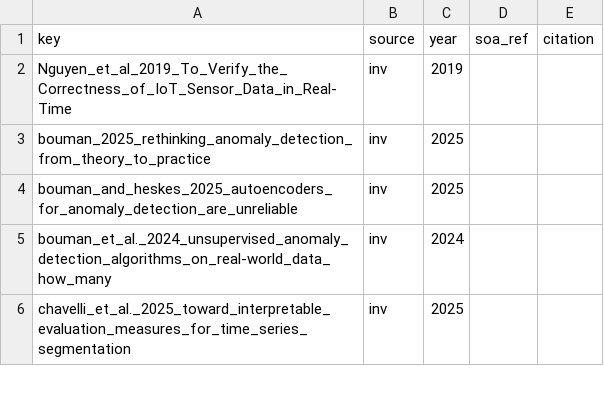
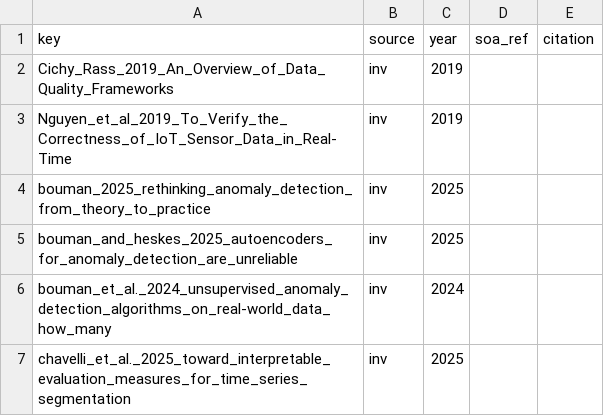
Before and after one commit to D3mianGianoz/dqr-literature, a CSV file: data/reading_log.csv, drawn as a sheet; only a part is shown; the diff names each change by its address in the sheet, - before the commit and + after, or states it on an @@ line.

```diff
--- a/data/reading_log.csv
+++ b/data/reading_log.csv
+row 2: Cichy_Rass_2019_An_Overview_of_Data_Quality_Frameworks | inv | 2019
```
Also changed, not shown: 31 other files.
